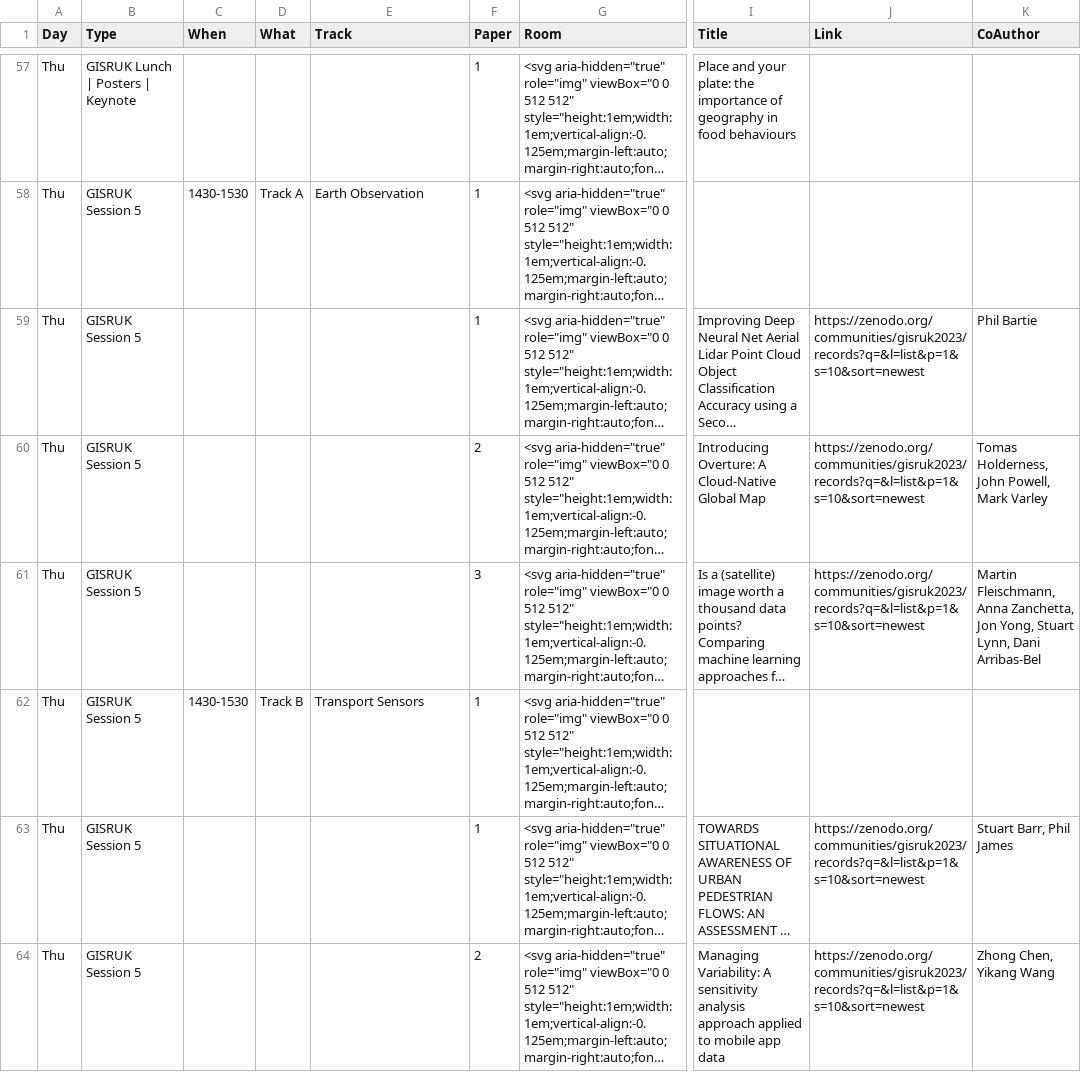
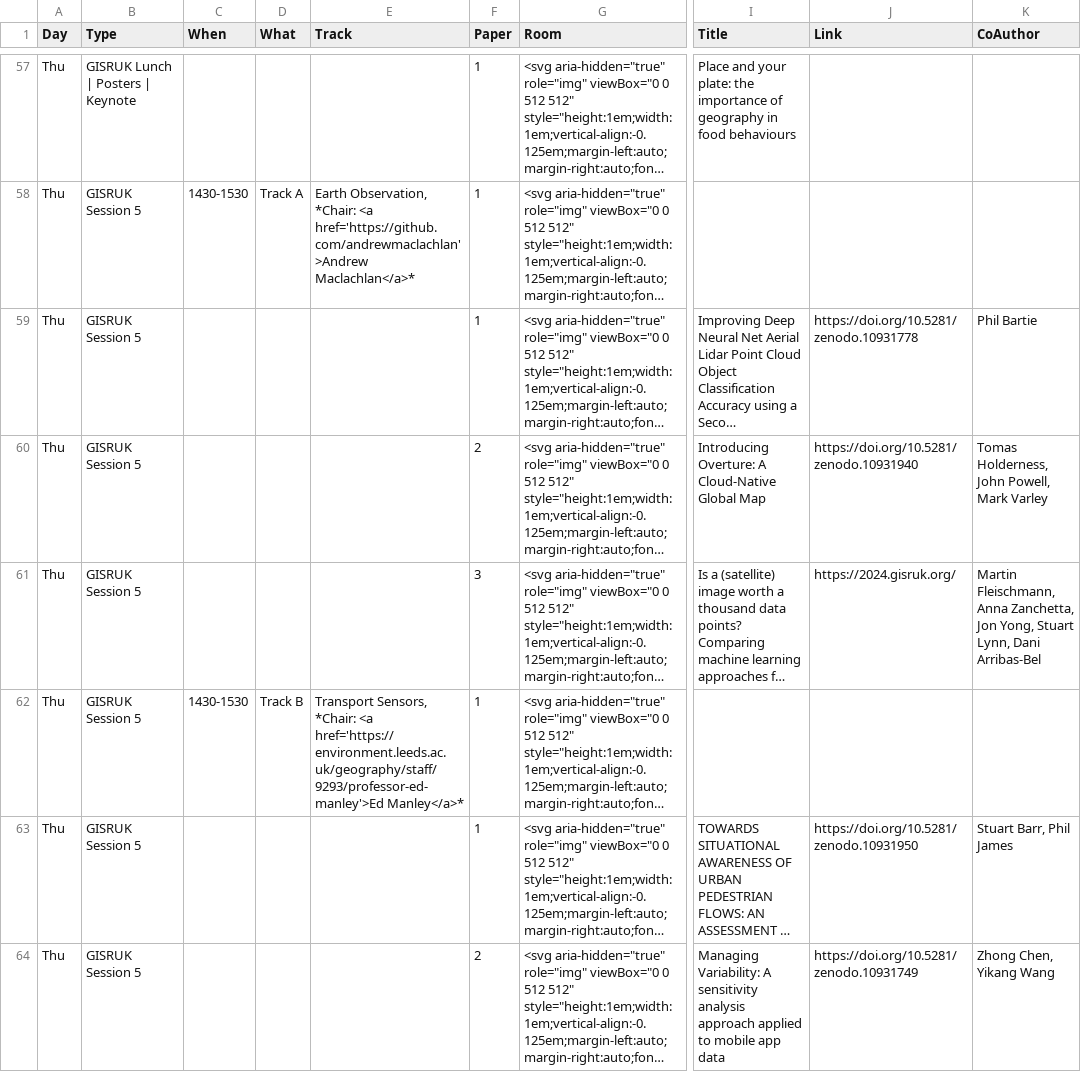
Before and after one commit to nickbearman/gisruk2025, a CSV file: program/program.csv, drawn as a sheet; only a part is shown, gaps mark what is left out; long unchanged cells end in …; the diff covers the shown part only; the diff names each change by its address in the sheet, - before the commit and + after, or states it on an @@ line.

```diff
--- a/program/program.csv
+++ b/program/program.csv
-E58 (Track): Earth Observation
+E58 (Track): Earth Observation, *Chair: <a href='https://github.com/andrewmaclachlan'>Andrew Maclachlan</a>*
-J59 (Link): https://zenodo.org/communities/gisruk2023/records?q=&l=list&p=1&s=10&sort=newest
+J59 (Link): https://doi.org/10.5281/zenodo.10931778
-J60 (Link): https://zenodo.org/communities/gisruk2023/records?q=&l=list&p=1&s=10&sort=newest
+J60 (Link): https://doi.org/10.5281/zenodo.10931940
-J61 (Link): https://zenodo.org/communities/gisruk2023/records?q=&l=list&p=1&s=10&sort=newest
+J61 (Link): https://2024.gisruk.org/
-E62 (Track): Transport Sensors
+E62 (Track): Transport Sensors, *Chair: <a href='https://environment.leeds.ac.uk/geography/staff/9293/professor-ed-manley'>Ed Manley</a>*
-J63 (Link): https://zenodo.org/communities/gisruk2023/records?q=&l=list&p=1&s=10&sort=newest
+J63 (Link): https://doi.org/10.5281/zenodo.10931950
-J64 (Link): https://zenodo.org/communities/gisruk2023/records?q=&l=list&p=1&s=10&sort=newest
+J64 (Link): https://doi.org/10.5281/zenodo.10931749
```
Also changed, not shown: 70 edited cells elsewhere in this file, 6 other files.
